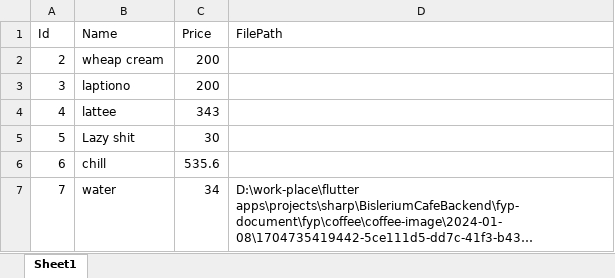
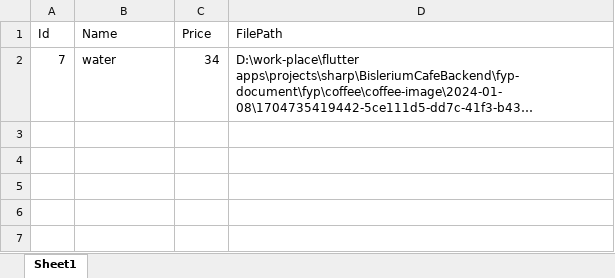
Before and after one commit to ItsSugondese/Cafe-Project-Backend, an Excel workbook: coffee.xlsx, sheet Sheet1, drawn as a sheet; long unchanged cells end in …; values as stored, in another font and other column widths than the file's, no borders; the diff names each change by its address in the sheet, - before the commit and + after, or states it on an @@ line.

```diff
--- a/coffee.xlsx (sheet Sheet1)
+++ b/coffee.xlsx (sheet Sheet1)
-row 2: 2 | wheap cream | 200
-row 3: 3 | laptiono | 200
-row 4: 4 | lattee | 343
-row 5: 5 | Lazy shit | 30
-row 6: 6 | chill | 535.6
```
Also changed, not shown: member.xlsx, order-add-in.xlsx, 24 other files.
